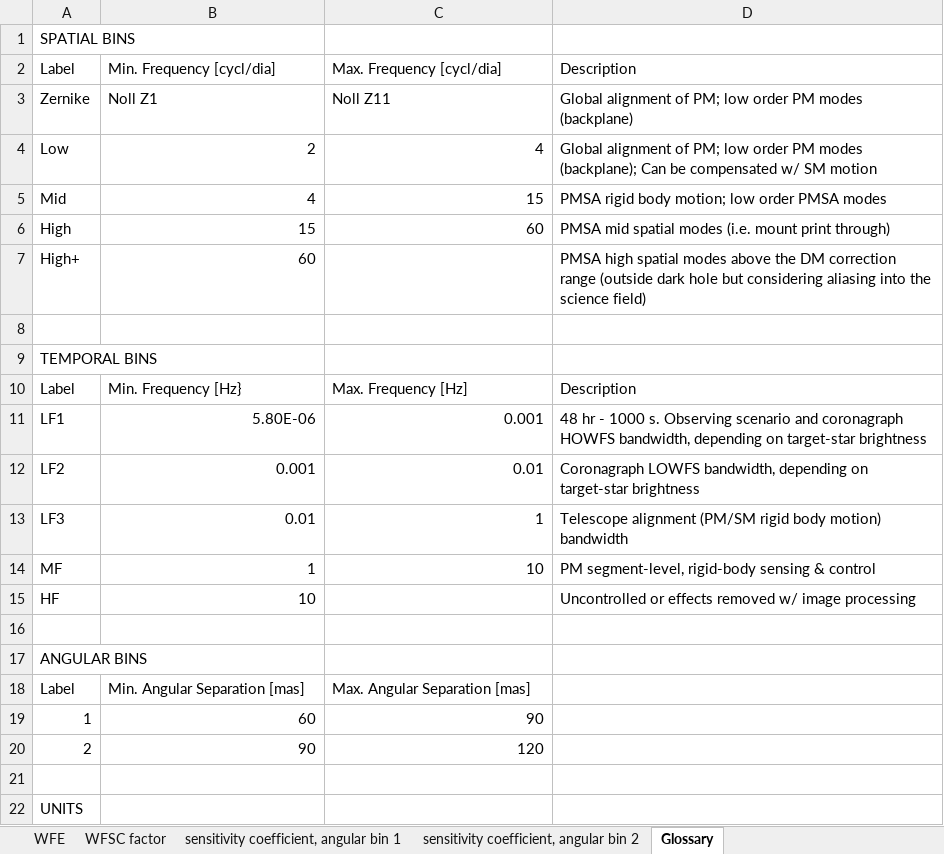
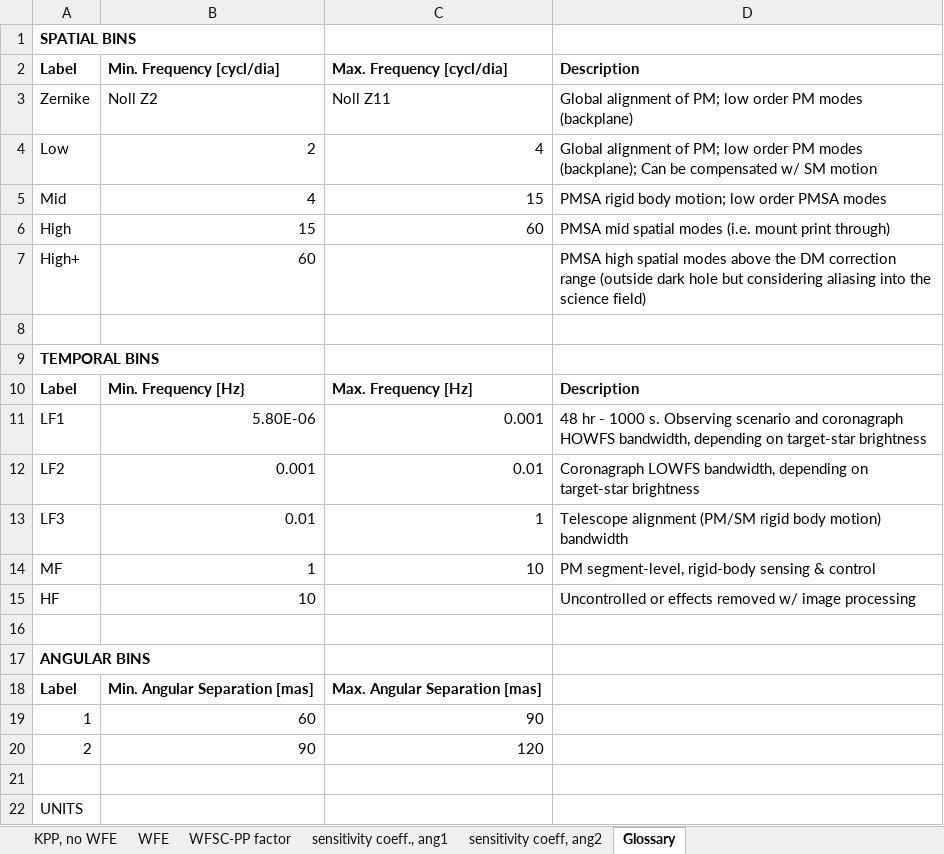
Before and after one commit to chen-pin/ebs, an Excel workbook: inputs/input.xlsx, sheet Glossary, drawn as a sheet; only a part is shown; values as stored, in another font and other column widths than the file's, no borders; the diff names each change by its address in the sheet, - before the commit and + after, or states it on an @@ line.

```diff
--- a/inputs/input.xlsx (sheet Glossary)
+++ b/inputs/input.xlsx (sheet Glossary)
-sheet tab: WFSC factor
+sheet tab: WFSC-PP factor
-sheet tab: sensitivity coefficient, angular bin 1
+sheet tab: sensitivity coeff., ang1
-sheet tab: sensitivity coefficient, angular bin 2
+sheet tab: sensitivity coeff, ang2
+sheet tab: KPP, no WFE
-A1 bold: off
+A1 bold: on
-A2:D2 bold: off
+A2:D2 bold: on
-B3: Noll Z1
+B3: Noll Z2
-A9 bold: off
+A9 bold: on
-A10:D10 bold: off
+A10:D10 bold: on
-A17 bold: off
+A17 bold: on
-A18:C18 bold: off
+A18:C18 bold: on
```
Also changed, not shown: sheet WFE, sheet WFSC-PP factor, sheet sensitivity coeff., ang1, sheet sensitivity coeff, ang2, 3 other files.
